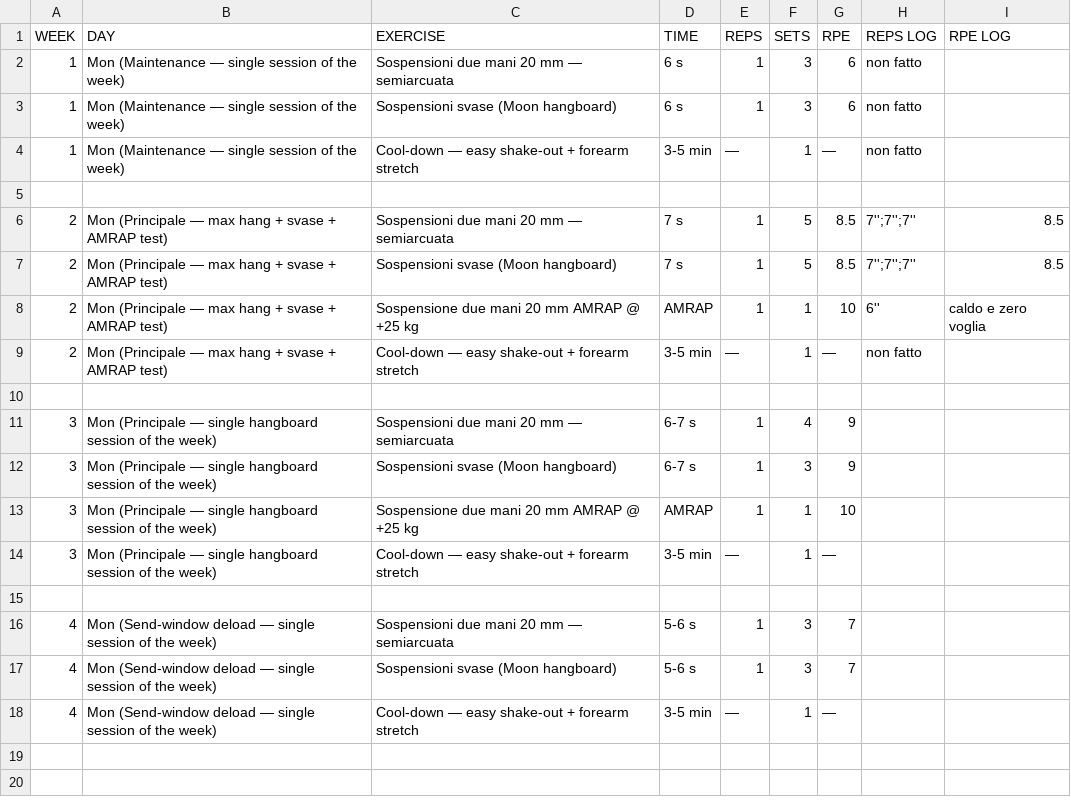
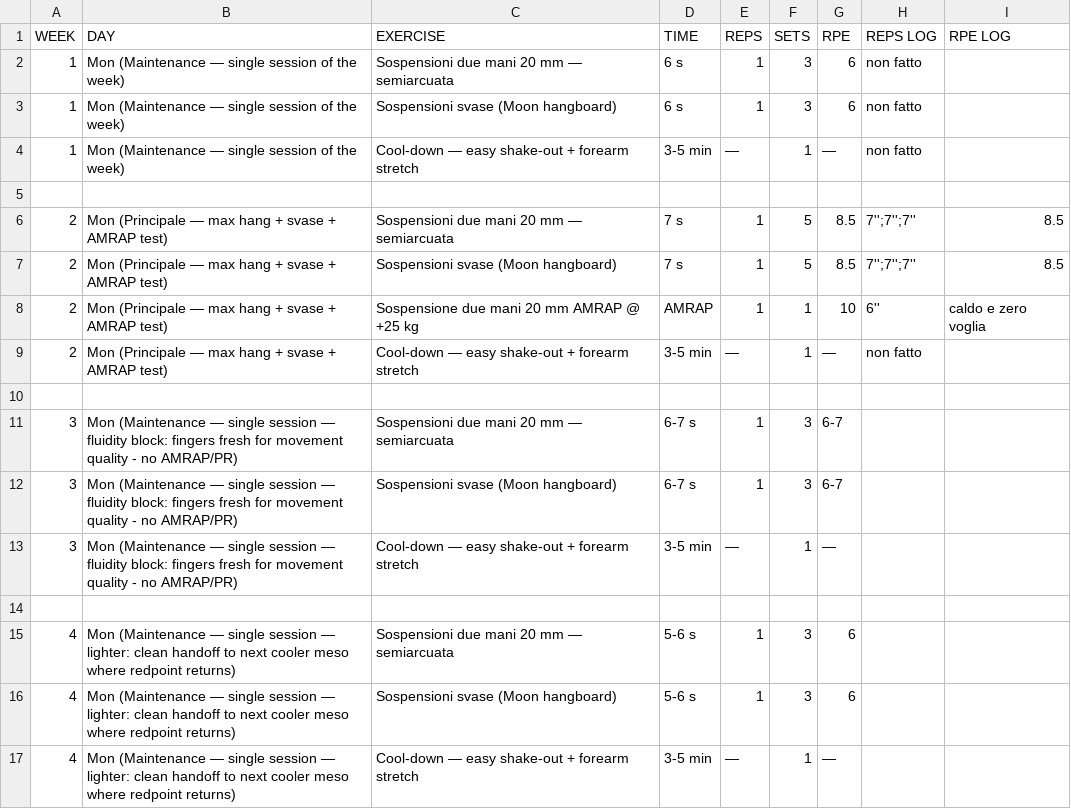
Before and after one commit to billyLumberjack/climbing_training, a CSV file: hangboard/current/2026_inizio_estate_RAGionamento.csv, drawn as a sheet.

```diff
--- a/hangboard/current/2026_inizio_estate_RAGionamento.csv
+++ b/hangboard/current/2026_inizio_estate_RAGionamento.csv
@@ -10,9 +10,8 @@ WEEK,DAY,EXERCISE,TIME,REPS,SETS,RPE,REPS LOG,RPE LOG
 ,,,,,,,,
-3,Mon (Principale — single hangboard session of the week),Sospensioni due mani 20 mm — semiarcuata,6-7 s,1,4,9,,
-3,Mon (Principale — single hangboard session of the week),Sospensioni svase (Moon hangboard),6-7 s,1,3,9,,
-3,Mon (Principale — single hangboard session of the week),Sospensione due mani 20 mm AMRAP @ +25 kg,AMRAP,1,1,10,,
-3,Mon (Principale — single hangboard session of the week),Cool-down — easy shake-out + forearm stretch,3-5 min,—,1,—,,
+3,Mon (Maintenance — single session — fluidity block: fingers fresh for movement quality - no AMRAP/PR),Sospensioni due mani 20 mm — semiarcuata,6-7 s,1,3,6-7,,
+3,Mon (Maintenance — single session — fluidity block: fingers fresh for movement quality - no AMRAP/PR),Sospensioni svase (Moon hangboard),6-7 s,1,3,6-7,,
+3,Mon (Maintenance — single session — fluidity block: fingers fresh for movement quality - no AMRAP/PR),Cool-down — easy shake-out + forearm stretch,3-5 min,—,1,—,,
 ,,,,,,,,
-4,Mon (Send-window deload — single session of the week),Sospensioni due mani 20 mm — semiarcuata,5-6 s,1,3,7,,
-4,Mon (Send-window deload — single session of the week),Sospensioni svase (Moon hangboard),5-6 s,1,3,7,,
-4,Mon (Send-window deload — single session of the week),Cool-down — easy shake-out + forearm stretch,3-5 min,—,1,—,,
+4,Mon (Maintenance — single session — lighter: clean handoff to next cooler meso where redpoint returns),Sospensioni due mani 20 mm — semiarcuata,5-6 s,1,3,6,,
+4,Mon (Maintenance — single session — lighter: clean handoff to next cooler meso where redpoint returns),Sospensioni svase (Moon hangboard),5-6 s,1,3,6,,
+4,Mon (Maintenance — single session — lighter: clean handoff to next cooler meso where redpoint returns),Cool-down — easy shake-out + forearm stretch,3-5 min,—,1,—,,
```
Also changed, not shown: climbing/current/2026_inizio_estate_RAGionamento.csv, physical/current/2026_inizio_estate_RAGionamento.csv, 1 other file.
